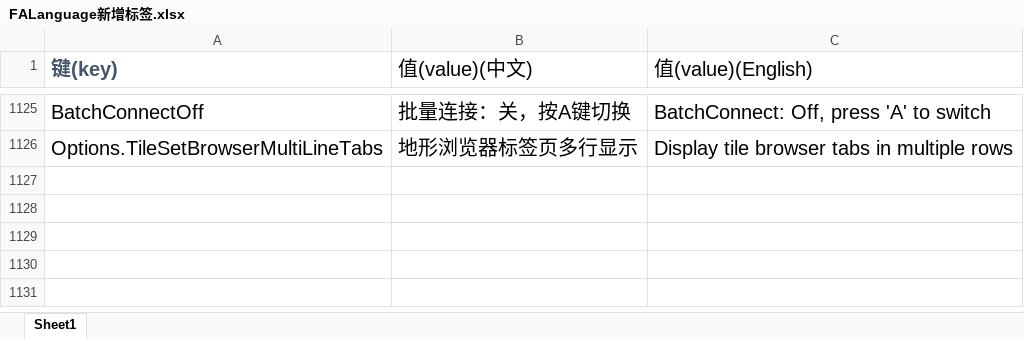
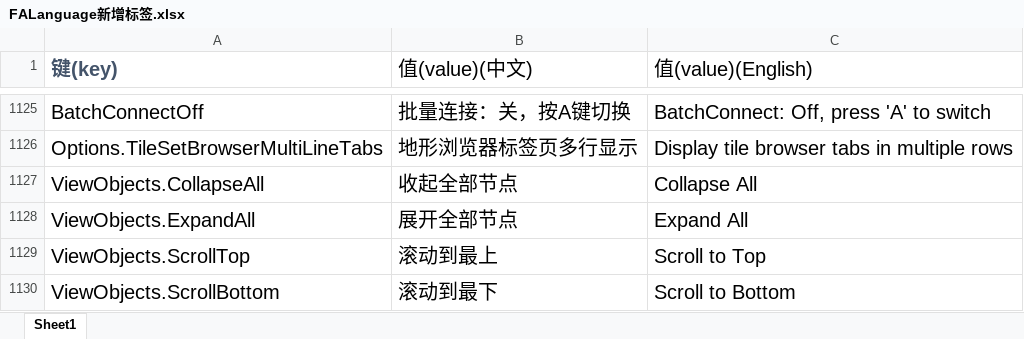
Before and after one commit to handama/FA2sp, an Excel workbook: Supplementary/文档/FALanguage新增标签.xlsx, sheet Sheet1, drawn as a sheet; only a part is shown, gaps mark what is left out; values as stored, in another font and other column widths than the file's, no borders; the diff names each change by its address in the sheet, - before the commit and + after, or states it on an @@ line.

Commit message:
add expand & collapse button in viewobjects

```diff
--- a/Supplementary/文档/FALanguage新增标签.xlsx (sheet Sheet1)
+++ b/Supplementary/文档/FALanguage新增标签.xlsx (sheet Sheet1)
+row 1127: ViewObjects.CollapseAll | 收起全部节点 | Collapse All
+row 1128: ViewObjects.ExpandAll | 展开全部节点 | Expand All
+row 1129: ViewObjects.ScrollTop | 滚动到最上 | Scroll to Top
+row 1130: ViewObjects.ScrollBottom | 滚动到最下 | Scroll to Bottom
```
Also changed, not shown: 6 other files.
